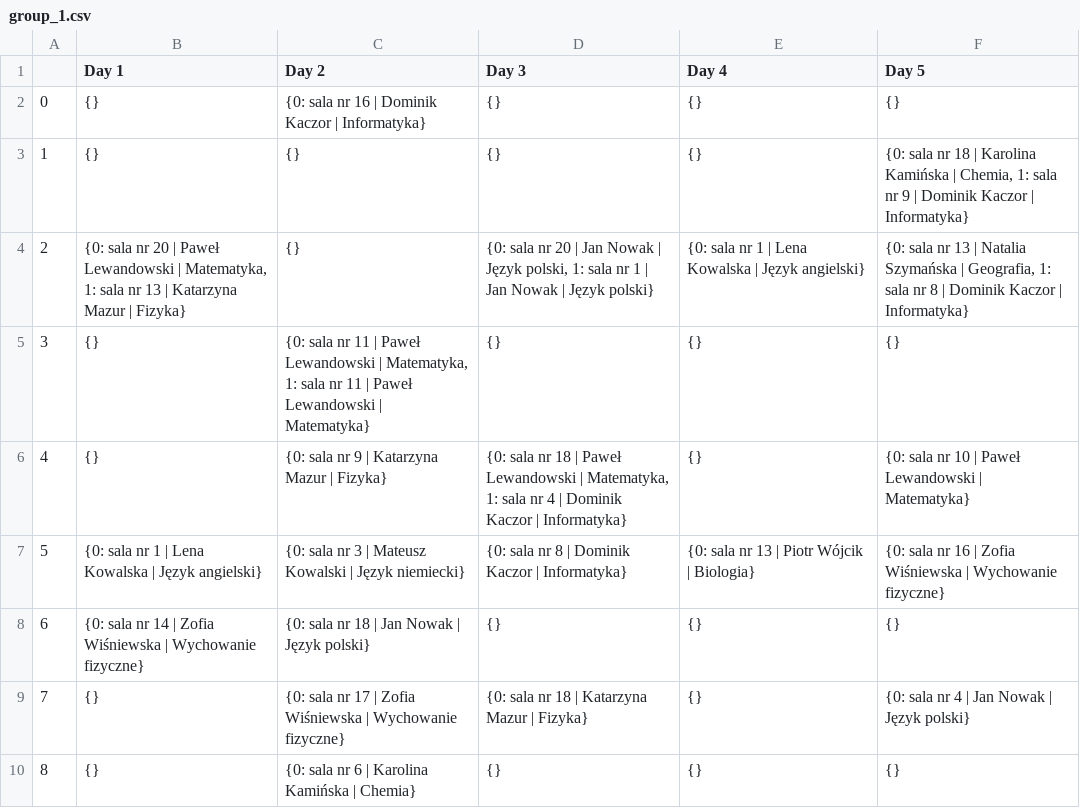
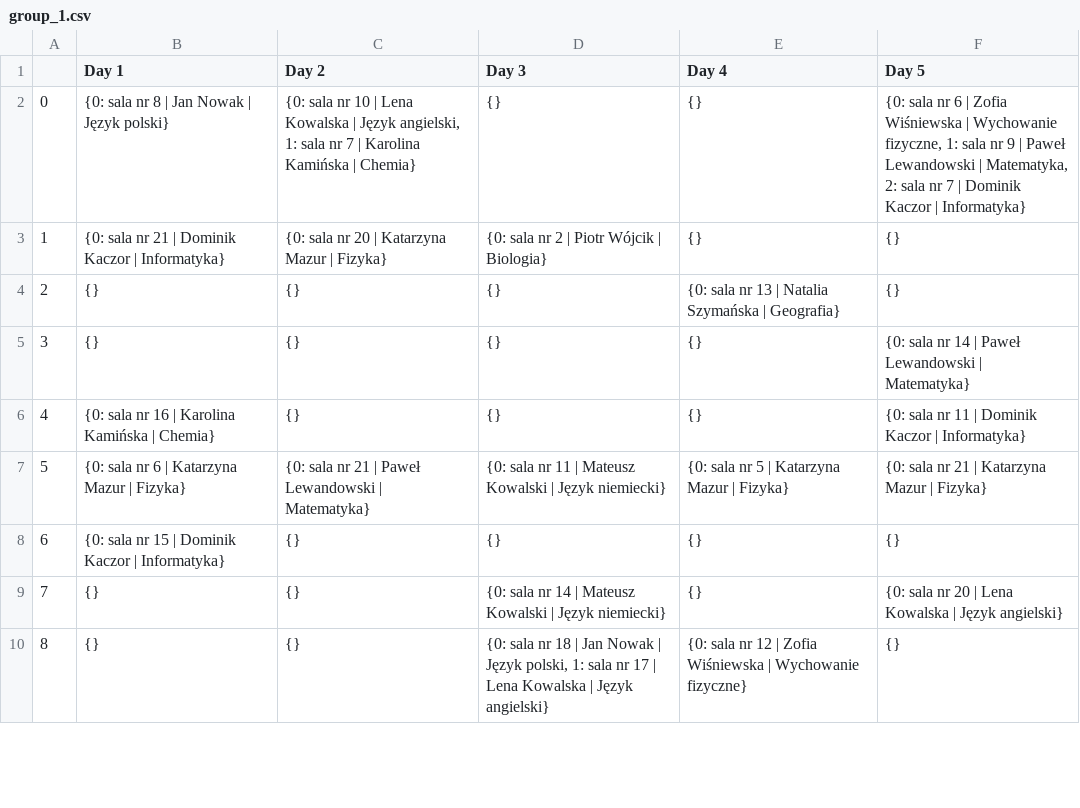
Before and after one commit to DanielJurkowski/TimetablingProblem, a CSV file: src/data/generated/group_1.csv, drawn as a sheet; only a part is shown; the diff covers the shown part only.

```diff
--- a/src/data/generated/group_1.csv
+++ b/src/data/generated/group_1.csv
@@ -1,10 +1,10 @@
 ,Day 1,Day 2,Day 3,Day 4,Day 5
-0,{},{0: sala nr 16 | Dominik Kaczor | Informatyka},{},{},{}
-1,{},{},{},{},"{0: sala nr 18 | Karolina Kamińska | Chemia, 1: sala nr 9 | Dominik Kaczor | Informatyka}"
-2,"{0: sala nr 20 | Paweł Lewandowski | Matematyka, 1: sala nr 13 | Katarzyna Mazur | Fizyka}",{},"{0: sala nr 20 | Jan Nowak | Język polski, 1: sala nr 1 | Jan Nowak | Język polski}",{0: sala nr 1 | Lena Kowalska | Język angielski},"{0: sala nr 13 | Natalia Szymańska | Geografia, 1: sala nr 8 | Dominik Kaczor | Informatyka}"
-3,{},"{0: sala nr 11 | Paweł Lewandowski | Matematyka, 1: sala nr 11 | Paweł Lewandowski | Matematyka}",{},{},{}
-4,{},{0: sala nr 9 | Katarzyna Mazur | Fizyka},"{0: sala nr 18 | Paweł Lewandowski | Matematyka, 1: sala nr 4 | Dominik Kaczor | Informatyka}",{},{0: sala nr 10 | Paweł Lewandowski | Matematyka}
-5,{0: sala nr 1 | Lena Kowalska | Język angielski},{0: sala nr 3 | Mateusz Kowalski | Język niemiecki},{0: sala nr 8 | Dominik Kaczor | Informatyka},{0: sala nr 13 | Piotr Wójcik | Biologia},{0: sala nr 16 | Zofia Wiśniewska | Wychowanie fizyczne}
-6,{0: sala nr 14 | Zofia Wiśniewska | Wychowanie fizyczne},{0: sala nr 18 | Jan Nowak | Język polski},{},{},{}
-7,{},{0: sala nr 17 | Zofia Wiśniewska | Wychowanie fizyczne},{0: sala nr 18 | Katarzyna Mazur | Fizyka},{},{0: sala nr 4 | Jan Nowak | Język polski}
-8,{},{0: sala nr 6 | Karolina Kamińska | Chemia},{},{},{}
+0,{0: sala nr 8 | Jan Nowak | Język polski},"{0: sala nr 10 | Lena Kowalska | Język angielski, 1: sala nr 7 | Karolina Kamińska | Chemia}",{},{},"{0: sala nr 6 | Zofia Wiśniewska | Wychowanie fizyczne, 1: sala nr 9 | Paweł Lewandowski | Matematyka, 2: sala nr 7 | Dominik Kaczor | Informatyka}"
+1,{0: sala nr 21 | Dominik Kaczor | Informatyka},{0: sala nr 20 | Katarzyna Mazur | Fizyka},{0: sala nr 2 | Piotr Wójcik | Biologia},{},{}
+2,{},{},{},{0: sala nr 13 | Natalia Szymańska | Geografia},{}
+3,{},{},{},{},{0: sala nr 14 | Paweł Lewandowski | Matematyka}
+4,{0: sala nr 16 | Karolina Kamińska | Chemia},{},{},{},{0: sala nr 11 | Dominik Kaczor | Informatyka}
+5,{0: sala nr 6 | Katarzyna Mazur | Fizyka},{0: sala nr 21 | Paweł Lewandowski | Matematyka},{0: sala nr 11 | Mateusz Kowalski | Język niemiecki},{0: sala nr 5 | Katarzyna Mazur | Fizyka},{0: sala nr 21 | Katarzyna Mazur | Fizyka}
+6,{0: sala nr 15 | Dominik Kaczor | Informatyka},{},{},{},{}
+7,{},{},{0: sala nr 14 | Mateusz Kowalski | Język niemiecki},{},{0: sala nr 20 | Lena Kowalska | Język angielski}
+8,{},{},"{0: sala nr 18 | Jan Nowak | Język polski, 1: sala nr 17 | Lena Kowalska | Język angielski}",{0: sala nr 12 | Zofia Wiśniewska | Wychowanie fizyczne},{}
```
Also changed, not shown: 9 edited cells elsewhere in this file, src/data/generated/group_0.csv, src/data/generated/group_2.csv, 11 other files.
